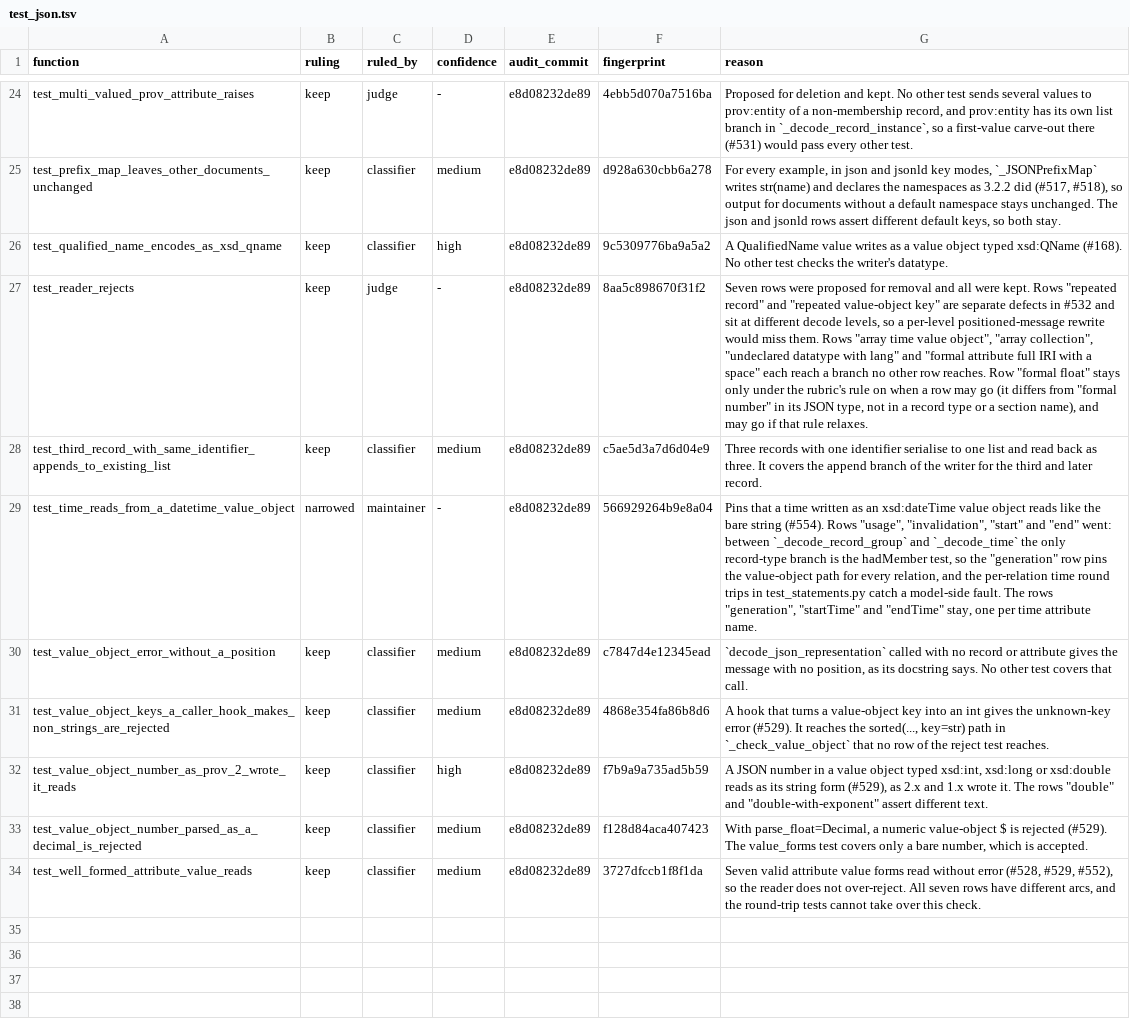
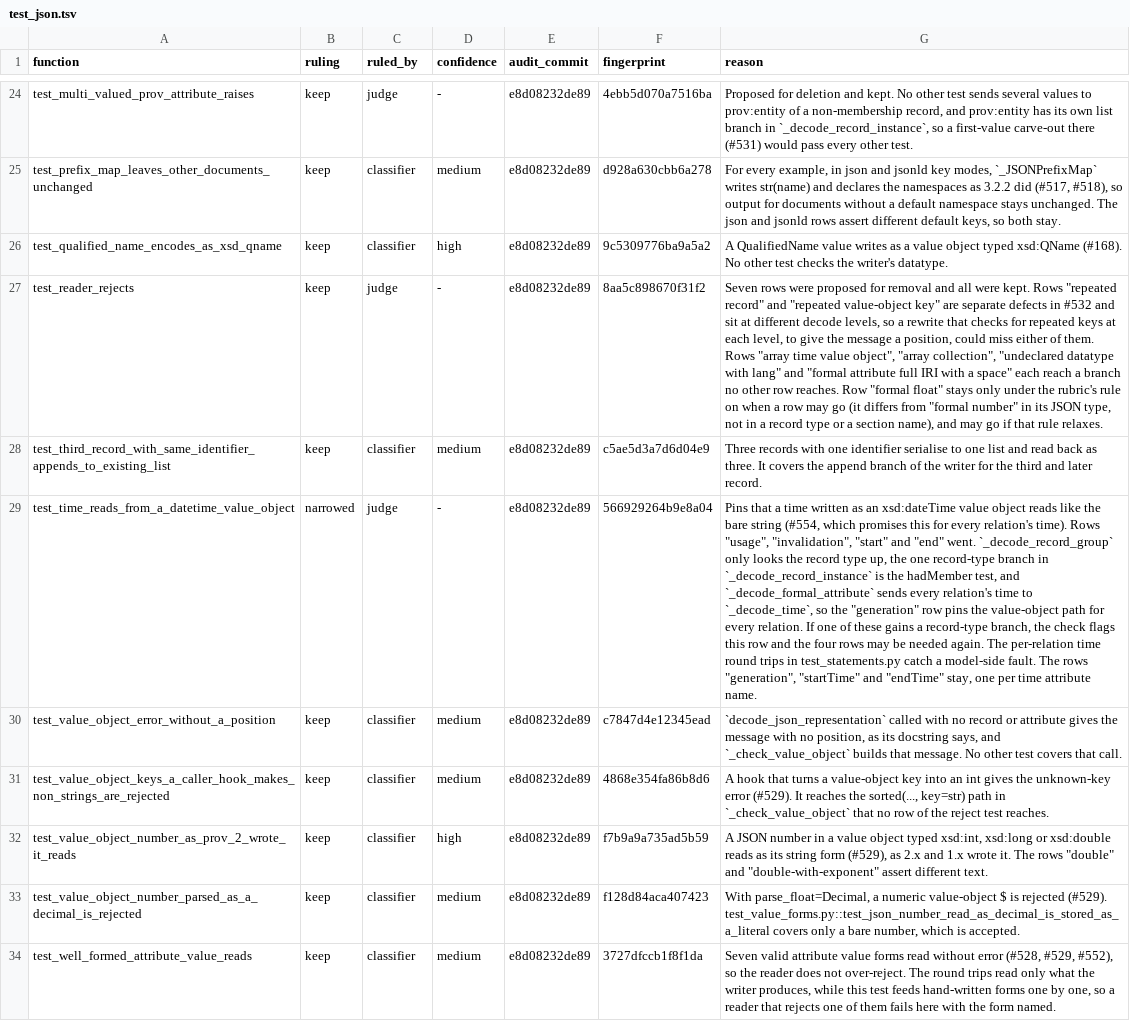
Before and after one commit to trungdong/prov, a TSV file: planning/test-audit/register/test_json.tsv, drawn as a sheet; only a part is shown, gaps mark what is left out; the diff covers the shown part only; the diff names each change by its address in the sheet, - before the commit and + after, or states it on an @@ line.

Commit message:
test: make the PROV-JSON register reasons name the code they rest on
Review found that several reasons in register/test_json.tsv named the wrong function or none, so the register check would stay silent on the very edit that undoes them. The narrowed time rows rest on _decode_record_instance, where the one record-type branch is, and on _decode_formal_attribute, which sends every relation's time to _decode_time; both are now named. The record-key guard is in _decode_record_group, the unpositioned message is built in _check_value_object, and the member order a sort would break is set in _add_memberships.

The two narrowed rows were accepted as the judge wrote them, so ruled_by is judge, as the rubric defines it. The encoder row becomes rewrite by the maintainer, because the test asserts the behaviour #786 reports and the judge gave advice there, not a ruling. That makes 27 classifier rows, 5 judge and 1 maintainer, where the earlier register commit said the judge examined four. Siblings are named in full, the spec 5 citations give their issues (#696, #700), and two reasons that gave an arc count now say what fault would go unnoticed.

_TIMES gains a comment saying why it has one row per time attribute, so nobody adds the removed relations back without reading the register. The removal commit's "seven relations" counted the two activity rows as relations; five relations became one.

```diff
--- a/planning/test-audit/register/test_json.tsv
+++ b/planning/test-audit/register/test_json.tsv
-G27 (reason): …so a per-level positioned-message rewrite would miss them. Rows…
+G27 (reason): …so a rewrite that checks for repeated keys at each level, to give the message a position, could miss either of them. Rows…
-C29 (ruled_by): maintainer
+C29 (ruled_by): judge
-G29 (reason): …bare string (#554). Rows "usage", "invalidation", "start" and "end" went: between `_decode_record_group` and `_decode_time` the only record-type branch is the hadMember test, so the "generation" row pins the value-object path for every relation, and the per-relation time…
+G29 (reason): …bare string (#554, which promises this for every relation's time). Rows "usage", "invalidation", "start" and "end" went. `_decode_record_group` only looks the record type up, the one record-type branch in `_decode_record_instance` is the hadMember test, and `_decode_formal_attribute` sends every relation's time to `_decode_time`, so the "generation" row pins the value-object path for every relation. If one of these gains a record-type branch, the check flags this row and the four rows may be needed again. The per-relation time…
-G30 (reason): …its docstring says. No other…
+G30 (reason): …its docstring says, and `_check_value_object` builds that message. No other…
-G33 (reason): …rejected (#529). The value_forms test covers only…
+G33 (reason): …rejected (#529). test_value_forms.py::test_json_number_read_as_decimal_is_stored_as_a_literal covers only…
-G34 (reason): …not over-reject. All seven rows have different arcs, and the round-trip tests cannot take over this check.
+G34 (reason): …not over-reject. The round trips read only what the writer produces, while this test feeds hand-written forms one by one, so a reader that rejects one of them fails here with the form named.
```
Also changed, not shown: 13 edited cells elsewhere in this file, 1 other file.
